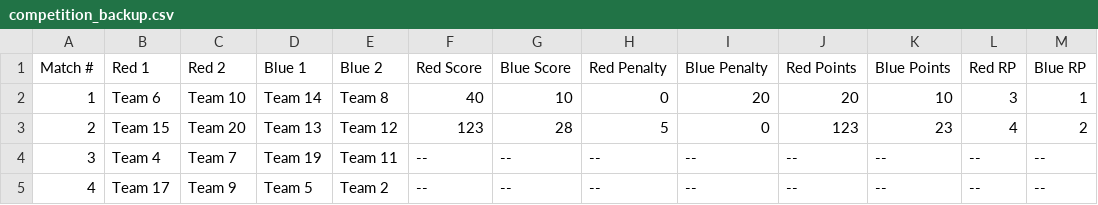
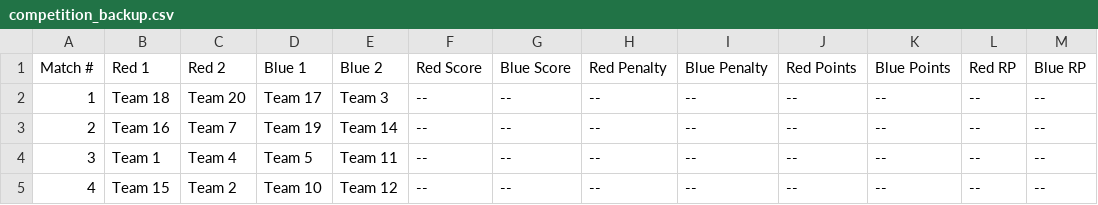
Before and after one commit to CodeRed2771/NRGScorboard, a CSV file: competition_backup.csv, drawn as a sheet; only a part is shown; the diff covers the shown part only.

Commit message:
Implemented "Add More Matches to Schedule"

```diff
--- a/competition_backup.csv
+++ b/competition_backup.csv
@@ -1,5 +1,5 @@
 Match #,Red 1,Red 2,Blue 1,Blue 2,Red Score,Blue Score,Red Penalty,Blue Penalty,Red Points,Blue Points,Red RP,Blue RP
-1,Team 6,Team 10,Team 14,Team 8,40,10,0,20,20,10,3,1
-2,Team 15,Team 20,Team 13,Team 12,123,28,5,0,123,23,4,2
-3,Team 4,Team 7,Team 19,Team 11,--,--,--,--,--,--,--,--
-4,Team 17,Team 9,Team 5,Team 2,--,--,--,--,--,--,--,--
+1,Team 18,Team 20,Team 17,Team 3,--,--,--,--,--,--,--,--
+2,Team 16,Team 7,Team 19,Team 14,--,--,--,--,--,--,--,--
+3,Team 1,Team 4,Team 5,Team 11,--,--,--,--,--,--,--,--
+4,Team 15,Team 2,Team 10,Team 12,--,--,--,--,--,--,--,--
```
Also changed, not shown: 60 edited cells elsewhere in this file, Schedule.csv, 5 other files.
